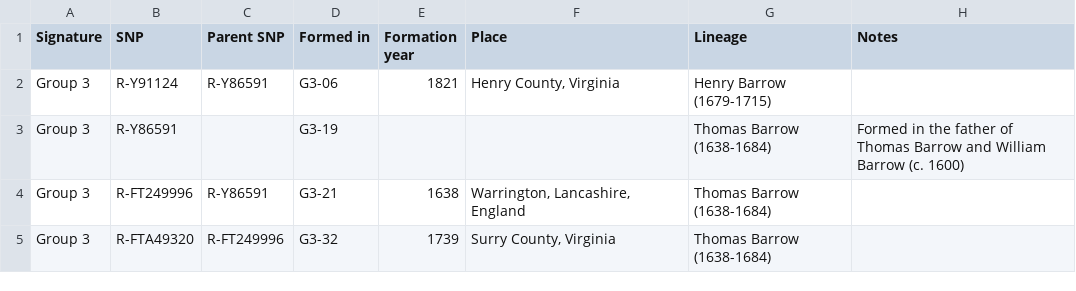
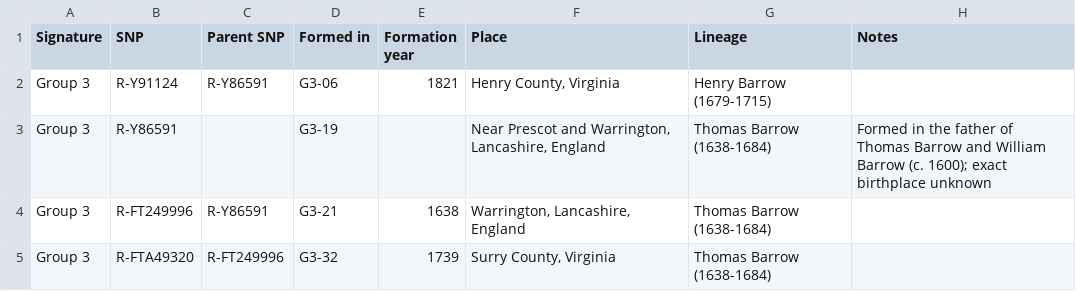
Before and after one commit to ConvergenceDNA/barrow-convergence, a CSV file: barrow-snps.csv, drawn as a sheet.

```diff
--- a/barrow-snps.csv
+++ b/barrow-snps.csv
@@ -2,3 +2,3 @@ Signature,SNP,Parent SNP,Formed in,Formation year,Place,Lineage,Notes
 Group 3,R-Y91124,R-Y86591,G3-06,1821,"Henry County, Virginia",Henry Barrow (1679-1715),
-Group 3,R-Y86591,,G3-19,,,Thomas Barrow (1638-1684),Formed in the father of Thomas Barrow and William Barrow (c. 1600)
+Group 3,R-Y86591,,G3-19,,"Near Prescot and Warrington, Lancashire, England",Thomas Barrow (1638-1684),Formed in the father of Thomas Barrow and William Barrow (c. 1600); exact birthplace unknown
 Group 3,R-FT249996,R-Y86591,G3-21,1638,"Warrington, Lancashire, England",Thomas Barrow (1638-1684),
```
Also changed, not shown: barrow-ancestors.csv, barrow-places.csv, 4 other files.
